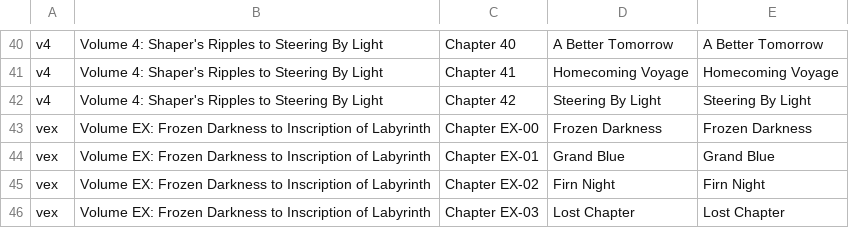
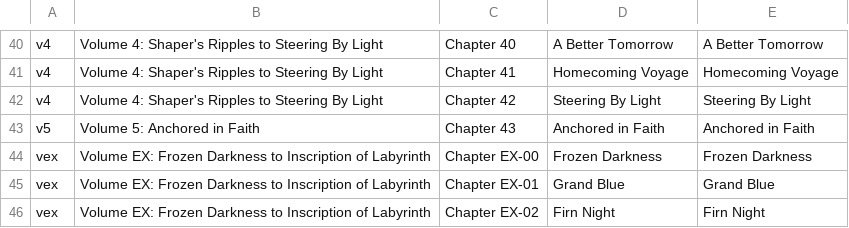
Before and after one commit to FichteFoll/gacha-game-story-length-analysis, a TSV file: punishing-gray-raven/data/acts.tsv, drawn as a sheet; only a part is shown, gaps mark what is left out; the shorter side is filled out with more unchanged rows.

```diff
--- a/punishing-gray-raven/data/acts.tsv
+++ b/punishing-gray-raven/data/acts.tsv
@@ -42,2 +42,3 @@ v4	Volume 4: Shaper's Ripples to Steering By Light	Chapter 41	Homecoming Voyage
 v4	Volume 4: Shaper's Ripples to Steering By Light	Chapter 42	Steering By Light	Steering By Light
+v5	Volume 5: Anchored in Faith	Chapter 43	Anchored in Faith	Anchored in Faith
 vex	Volume EX: Frozen Darkness to Inscription of Labyrinth	Chapter EX-00	Frozen Darkness	Frozen Darkness
```
Also changed, not shown: 15 other files.
